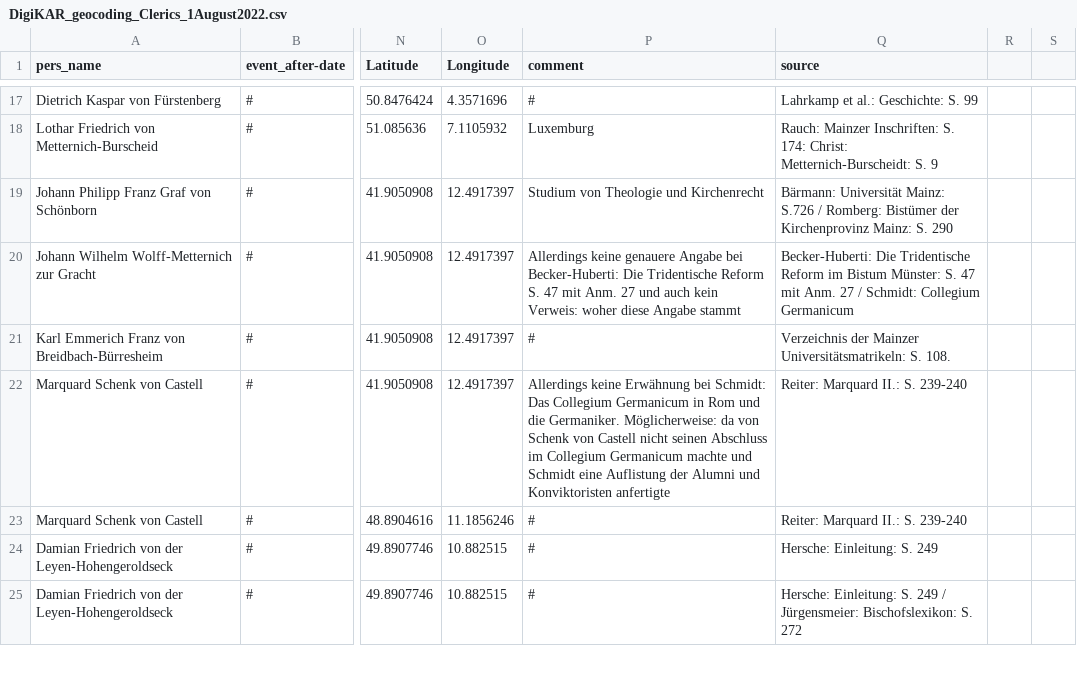
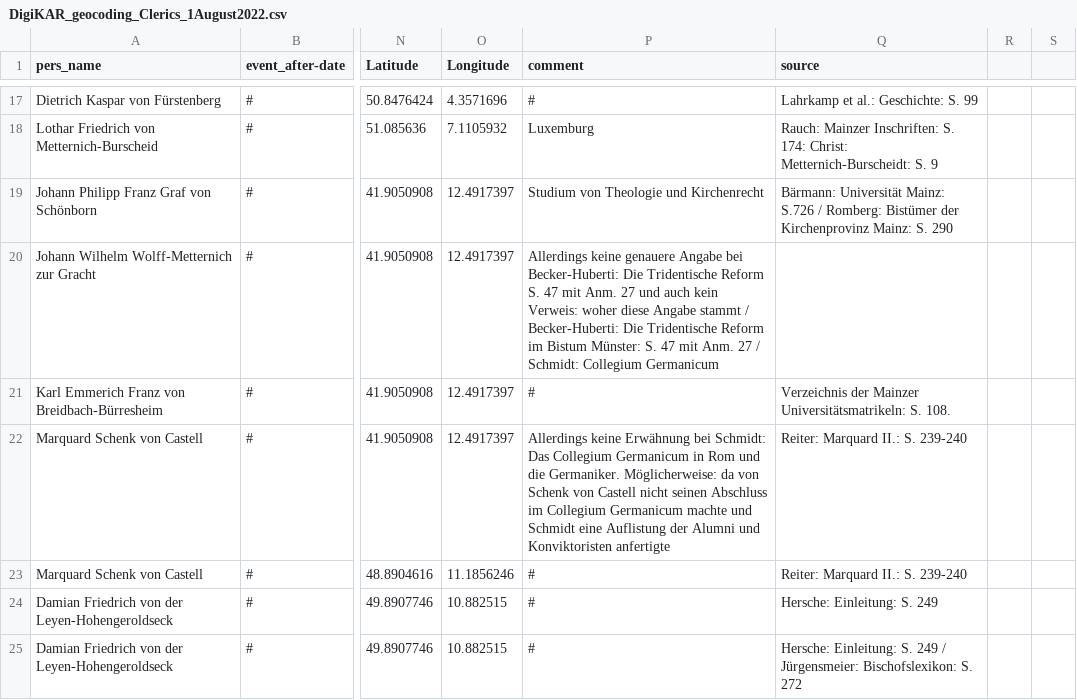
Before and after one commit to ieg-dhr/DigiKAR_Projektseminar, a CSV file: CSV tables/DigiKAR_geocoding_Clerics_1August2022.csv, drawn as a sheet; only a part is shown, gaps mark what is left out; the diff names each change by its address in the sheet, - before the commit and + after, or states it on an @@ line.

Commit message:
Update DigiKAR_geocoding_Clerics_1August2022.csv

```diff
--- a/CSV tables/DigiKAR_geocoding_Clerics_1August2022.csv
+++ b/CSV tables/DigiKAR_geocoding_Clerics_1August2022.csv
-P20 (comment): …Angabe stammt
+P20 (comment): …Angabe stammt / Becker-Huberti: Die Tridentische Reform im Bistum Münster: S. 47 mit Anm. 27 / Schmidt: Collegium Germanicum
-Q20 (source): Becker-Huberti: Die Tridentische Reform im Bistum Münster: S. 47 mit Anm. 27 / Schmidt: Collegium Germanicum
+Q20 (source): (empty)
```
